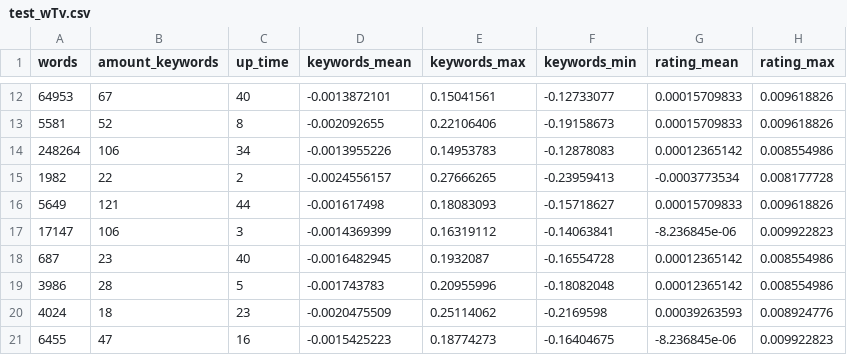
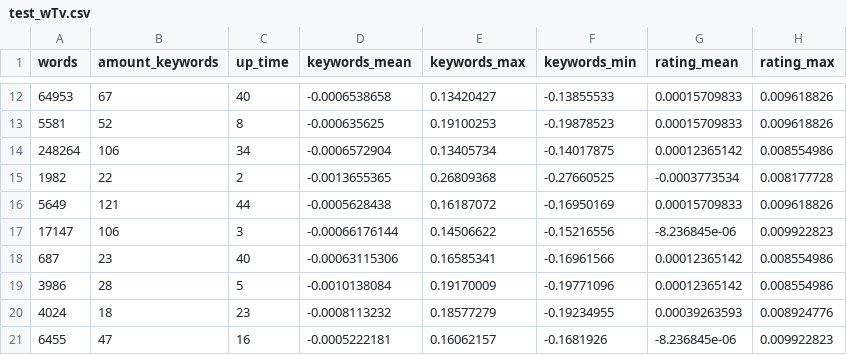
Before and after one commit to thijmenadam0/sem-web-final-project, a CSV file: data/test_wTv.csv, drawn as a sheet; only a part is shown, gaps mark what is left out; the diff covers the shown part only; the diff names each change by its address in the sheet, - before the commit and + after, or states it on an @@ line.

```diff
--- a/data/test_wTv.csv
+++ b/data/test_wTv.csv
-D12 (keywords_mean): -0.0013872101
+D12 (keywords_mean): -0.0006538658
-E12 (keywords_max): 0.15041561
+E12 (keywords_max): 0.13420427
-F12 (keywords_min): -0.12733077
+F12 (keywords_min): -0.13855533
-D13 (keywords_mean): -0.002092655
+D13 (keywords_mean): -0.000635625
-E13 (keywords_max): 0.22106406
+E13 (keywords_max): 0.19100253
-F13 (keywords_min): -0.19158673
+F13 (keywords_min): -0.19878523
-D14 (keywords_mean): -0.0013955226
+D14 (keywords_mean): -0.0006572904
-E14 (keywords_max): 0.14953783
+E14 (keywords_max): 0.13405734
-F14 (keywords_min): -0.12878083
+F14 (keywords_min): -0.14017875
-D15 (keywords_mean): -0.0024556157
+D15 (keywords_mean): -0.0013655365
-E15 (keywords_max): 0.27666265
+E15 (keywords_max): 0.26809368
-F15 (keywords_min): -0.23959413
+F15 (keywords_min): -0.27660525
-D16 (keywords_mean): -0.001617498
+D16 (keywords_mean): -0.0005628438
-E16 (keywords_max): 0.18083093
+E16 (keywords_max): 0.16187072
-F16 (keywords_min): -0.15718627
+F16 (keywords_min): -0.16950169
-D17 (keywords_mean): -0.0014369399
+D17 (keywords_mean): -0.00066176144
-E17 (keywords_max): 0.16319112
+E17 (keywords_max): 0.14506622
-F17 (keywords_min): -0.14063841
+F17 (keywords_min): -0.15216556
-D18 (keywords_mean): -0.0016482945
+D18 (keywords_mean): -0.00063115306
-E18 (keywords_max): 0.1932087
+E18 (keywords_max): 0.16585341
-F18 (keywords_min): -0.16554728
+F18 (keywords_min): -0.16961566
-D19 (keywords_mean): -0.001743783
+D19 (keywords_mean): -0.0010138084
-E19 (keywords_max): 0.20955996
+E19 (keywords_max): 0.19170009
-F19 (keywords_min): -0.18082048
+F19 (keywords_min): -0.19771096
-D20 (keywords_mean): -0.0020475509
+D20 (keywords_mean): -0.0008113232
-E20 (keywords_max): 0.25114062
+E20 (keywords_max): 0.18577279
-F20 (keywords_min): -0.2169598
+F20 (keywords_min): -0.19234955
-D21 (keywords_mean): -0.0015425223
+D21 (keywords_mean): -0.0005222181
-E21 (keywords_max): 0.18774273
+E21 (keywords_max): 0.16062157
-F21 (keywords_min): -0.16404675
+F21 (keywords_min): -0.1681926
```
Also changed, not shown: 84 edited cells elsewhere in this file, data/dev.csv, data/dev_wTv.csv, 6 other files.
